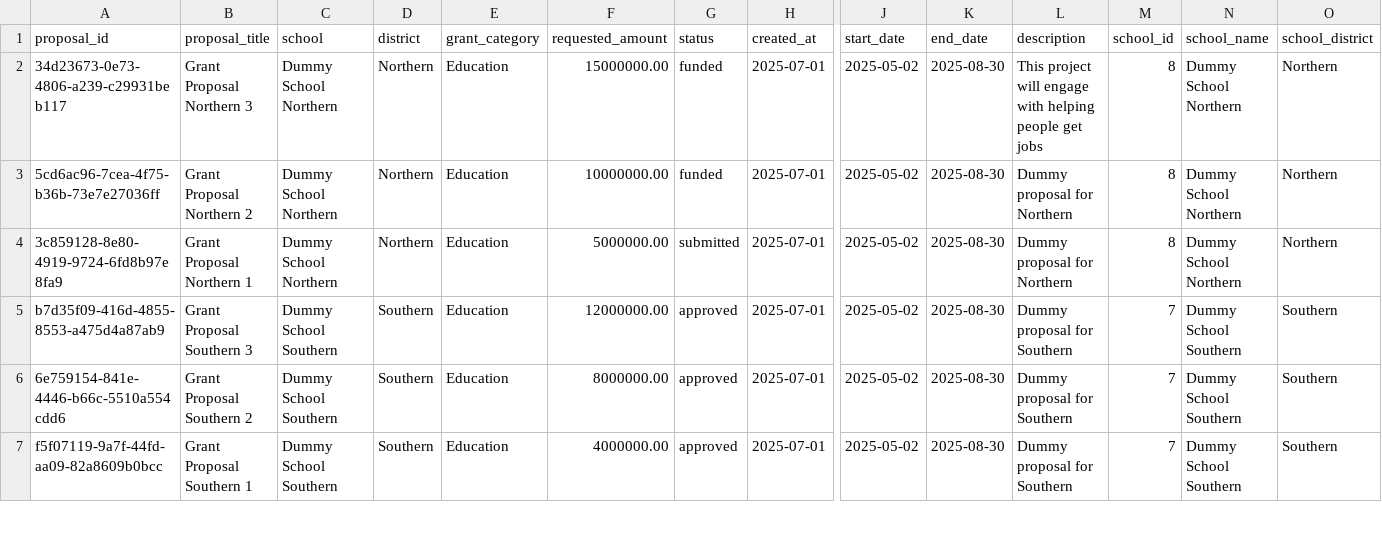
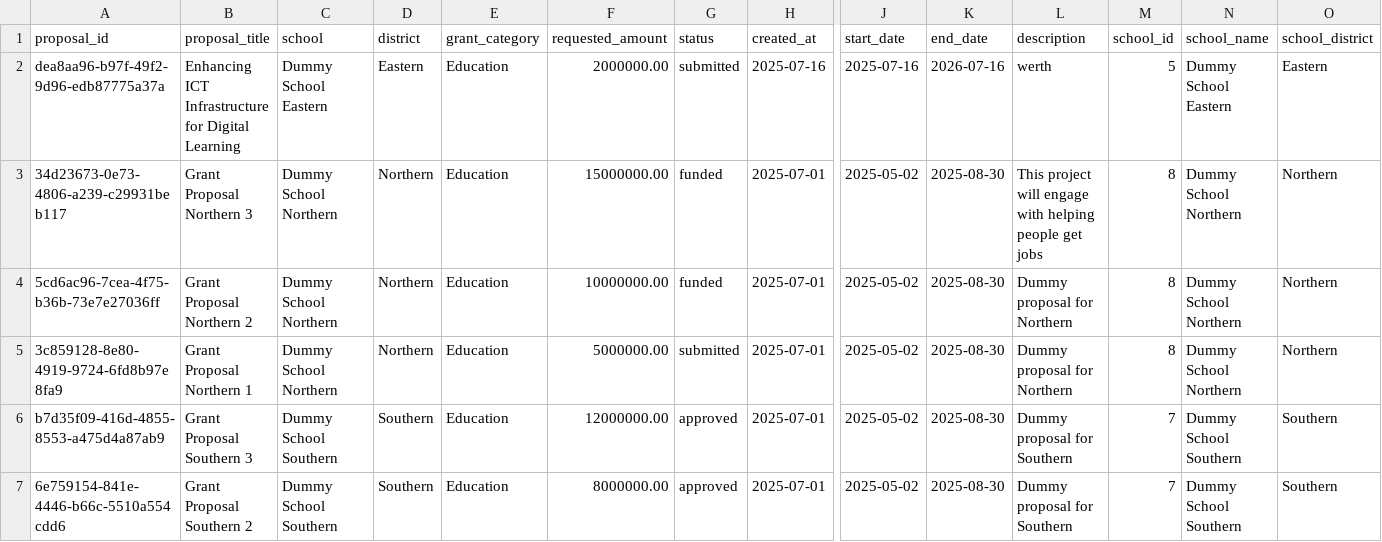
Before and after one commit to beckernir/GTS-with-H, a CSV file: ai_engine/dataset/training_data.csv, drawn as a sheet; only a part is shown, gaps mark what is left out; the shorter side is filled out with more unchanged rows; rows hold the shown columns only; the diff names each change by its address in the sheet, - before the commit and + after, or states it on an @@ line.

Commit message:
criterias added, ml to recommend best proposal and best supplier added

```diff
--- a/ai_engine/dataset/training_data.csv
+++ b/ai_engine/dataset/training_data.csv
+row 2: dea8aa96-b97f-49f2-9d96-edb87775a37a | Enhancing ICT Infrastructure for Digital Learning | Dummy School Eastern | Eastern | Education | 2000000.00 | submitted | 2025-07-16 | 2025-07-16 | 2026-07-16 | werth | 5 | Dummy School Eastern | Eastern
```
Also changed, not shown: 26 other files.
